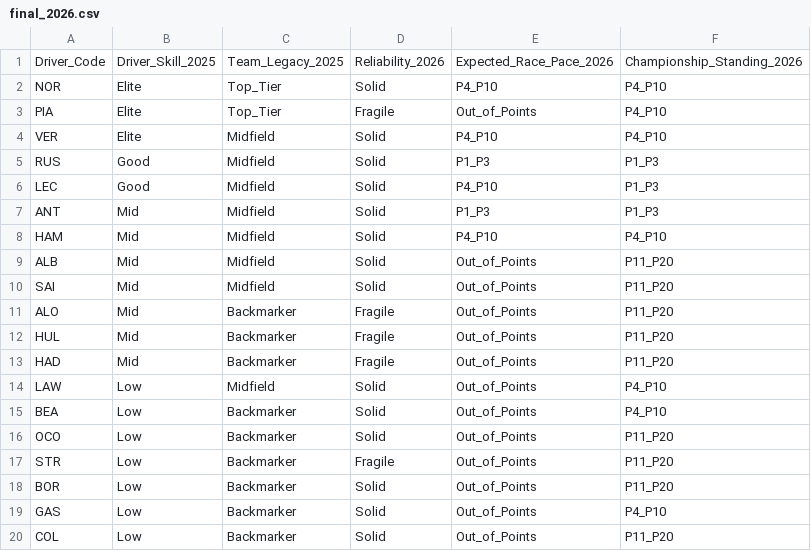
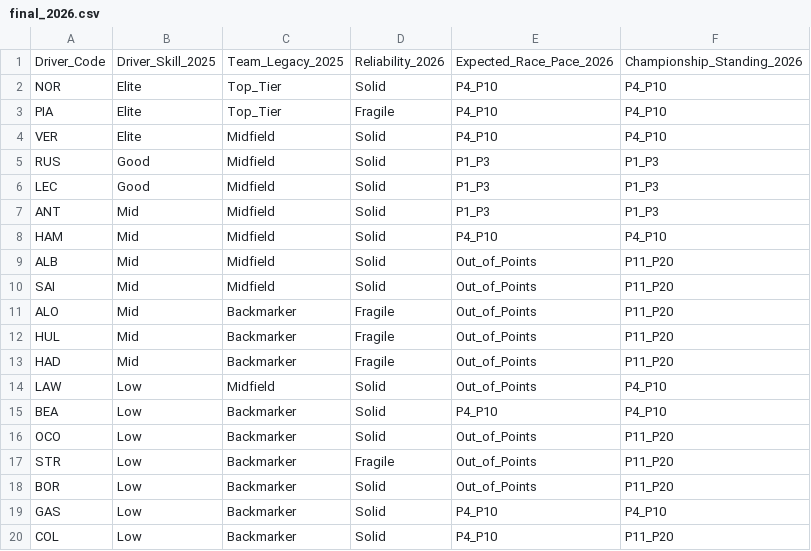
Before and after one commit to khemingkapat/bayesian_f1, a CSV file: final_2026.csv, drawn as a sheet.

```diff
--- a/final_2026.csv
+++ b/final_2026.csv
@@ -2,6 +2,6 @@ Driver_Code,Driver_Skill_2025,Team_Legacy_2025,Reliability_2026,Expected_Race_Pa
 NOR,Elite,Top_Tier,Solid,P4_P10,P4_P10
-PIA,Elite,Top_Tier,Fragile,Out_of_Points,P4_P10
+PIA,Elite,Top_Tier,Fragile,P4_P10,P4_P10
 VER,Elite,Midfield,Solid,P4_P10,P4_P10
 RUS,Good,Midfield,Solid,P1_P3,P1_P3
-LEC,Good,Midfield,Solid,P4_P10,P1_P3
+LEC,Good,Midfield,Solid,P1_P3,P1_P3
 ANT,Mid,Midfield,Solid,P1_P3,P1_P3
@@ -14,3 +14,3 @@ HAD,Mid,Backmarker,Fragile,Out_of_Points,P11_P20
 LAW,Low,Midfield,Solid,Out_of_Points,P4_P10
-BEA,Low,Backmarker,Solid,Out_of_Points,P4_P10
+BEA,Low,Backmarker,Solid,P4_P10,P4_P10
 OCO,Low,Backmarker,Solid,Out_of_Points,P11_P20
@@ -18,3 +18,3 @@ STR,Low,Backmarker,Fragile,Out_of_Points,P11_P20
 BOR,Low,Backmarker,Solid,Out_of_Points,P11_P20
-GAS,Low,Backmarker,Solid,Out_of_Points,P4_P10
-COL,Low,Backmarker,Solid,Out_of_Points,P11_P20
+GAS,Low,Backmarker,Solid,P4_P10,P4_P10
+COL,Low,Backmarker,Solid,P4_P10,P11_P20
```
Also changed, not shown: dists_2025.csv, dists_2026.csv, 2 other files.
